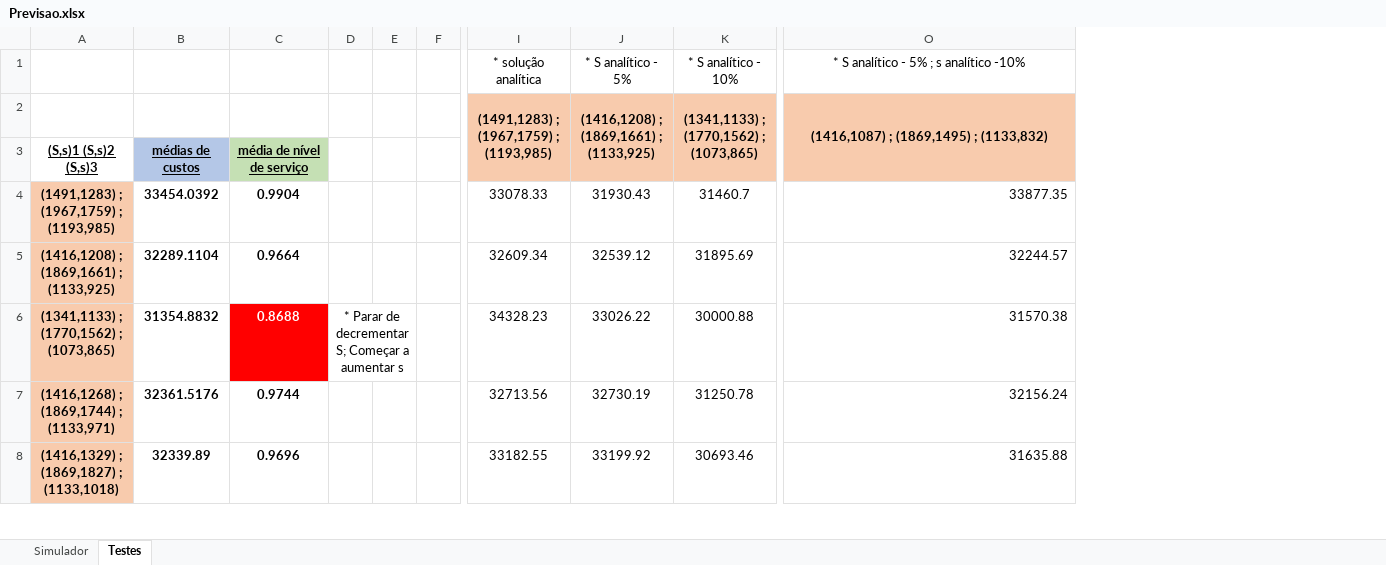
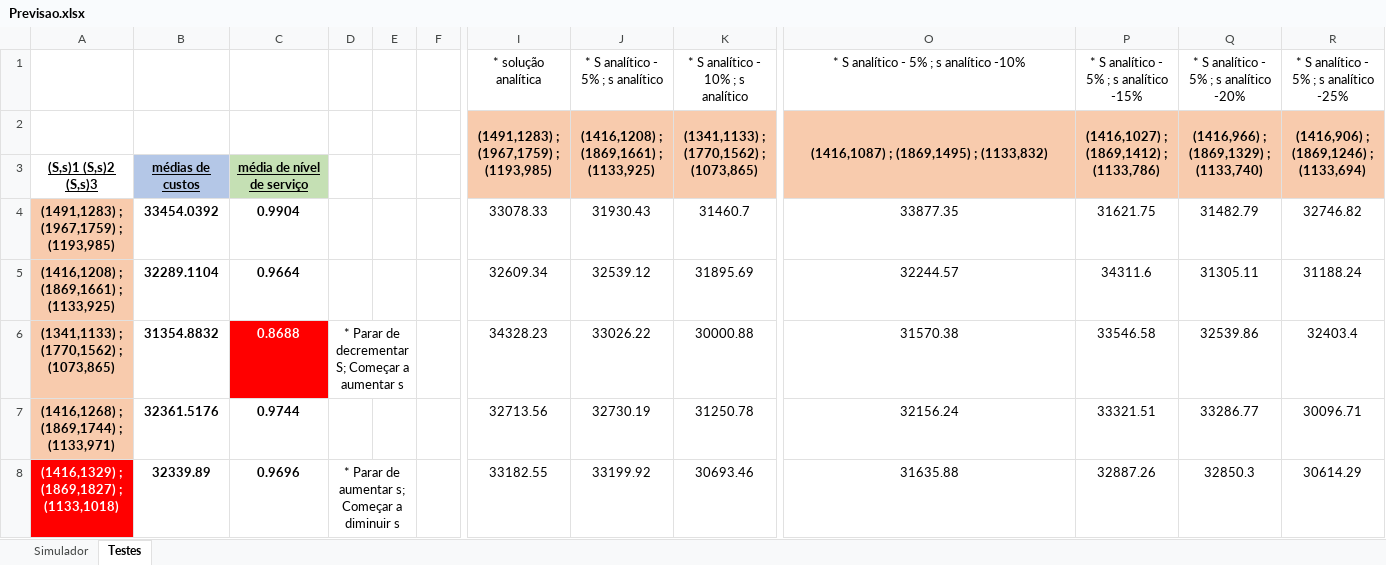
Before and after one commit to joaop21/InventoryManagement, an Excel workbook: Previsao.xlsx, sheet Testes, drawn as a sheet; only a part is shown, gaps mark what is left out; values as stored, in another font and other column widths than the file's, no borders; the diff covers the shown part only; the diff names each change by its address in the sheet, - before the commit and + after, or states it on an @@ line.

```diff
--- a/Previsao.xlsx (sheet Testes)
+++ b/Previsao.xlsx (sheet Testes)
+column P, rows 1-8: * S analítico - 5% ; s analítico -15% | (1416,1027) ; (1869,1412) ; (1133,786) |  | 31621.75 | 34311.6 | 33546.58 | 33321.51 | 32887.26
+column Q, rows 1-8: * S analítico - 5% ; s analítico -20% | (1416,966) ; (1869,1329) ; (1133,740) |  | 31482.79 | 31305.11 | 32539.86 | 33286.77 | 32850.3
+column R, rows 1-8: * S analítico - 5% ; s analítico -25% | (1416,906) ; (1869,1246) ; (1133,694) |  | 32746.82 | 31188.24 | 32403.4 | 30096.71 | 30614.29
-J1: * S analítico - 5%
+J1: * S analítico - 5% ; s analítico
-K1: * S analítico - 10%
+K1: * S analítico - 10% ; s analítico
-O4:O8 alignment: right
+O4:O8 alignment: center
@@ A8 fill: #F8CBAD → #FF0000, text colour: black → #FFFFFF @@
-D8: (empty)
+D8: * Parar de aumentar s; Começar a diminuir s
+D8:E8 merged
```
Also changed, not shown: 13 edited cells, cell formats and merged cells elsewhere in this sheet, sheet Simulador, formulas that keep their value.
